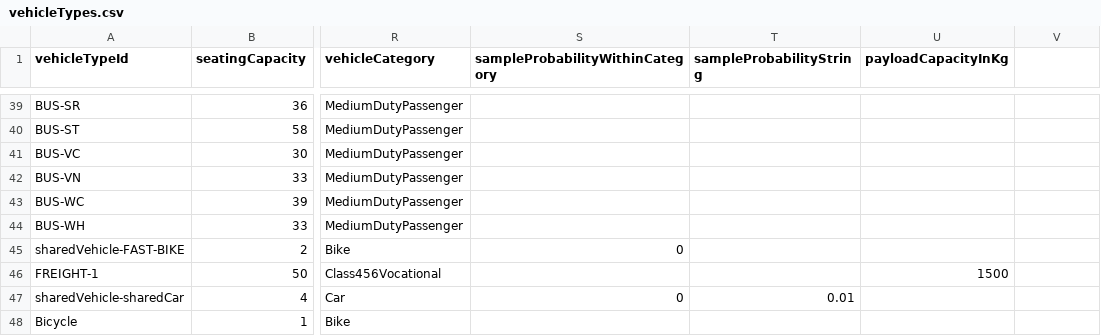
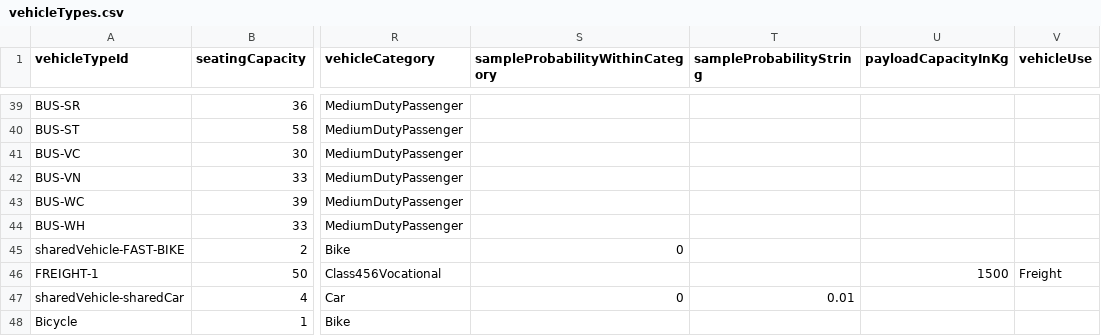
Before and after one commit to LBNL-UCB-STI/beam-data-seattle, a CSV file: vehicle-tech/vehicleTypes.csv, drawn as a sheet; only a part is shown, gaps mark what is left out; the diff names each change by its address in the sheet, - before the commit and + after, or states it on an @@ line.

```diff
--- a/vehicle-tech/vehicleTypes.csv
+++ b/vehicle-tech/vehicleTypes.csv
-V1: (empty)
+V1: vehicleUse
-V46 (vehicleUse): (empty)
+V46 (vehicleUse): Freight
```
Also changed, not shown: freight/20250721/2018-Baseline/carriers--2018-Baseline.csv, freight/20250721/2018-Baseline/tours--2018-Baseline.csv, 57 other files.
